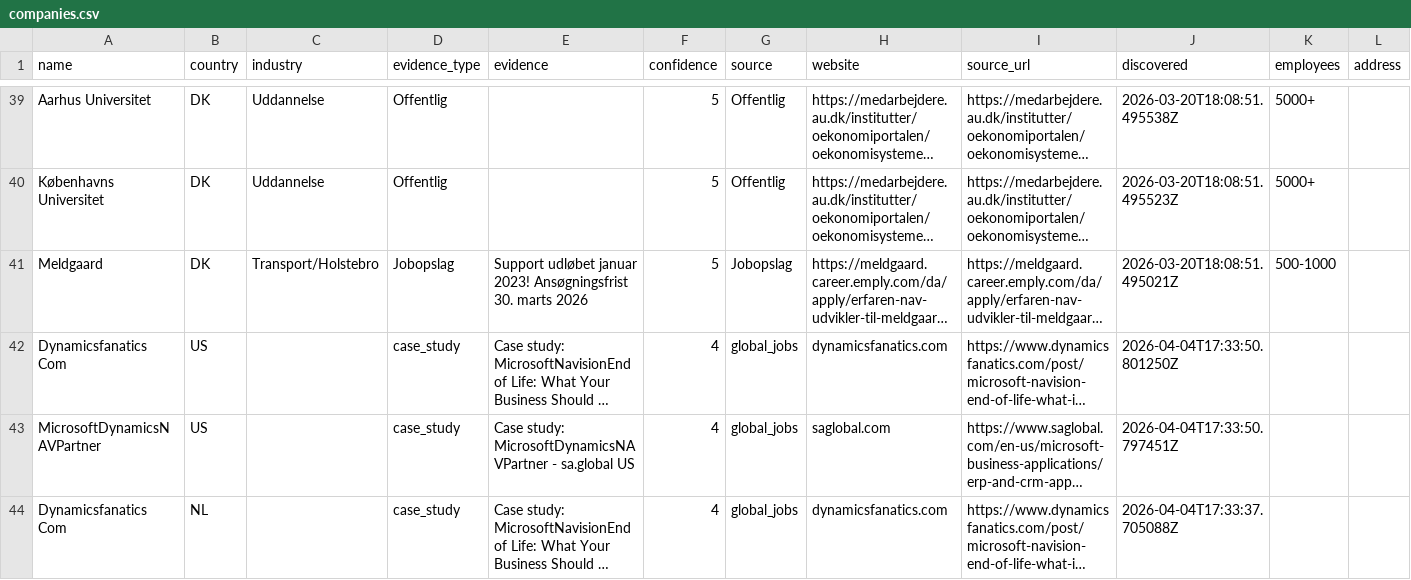
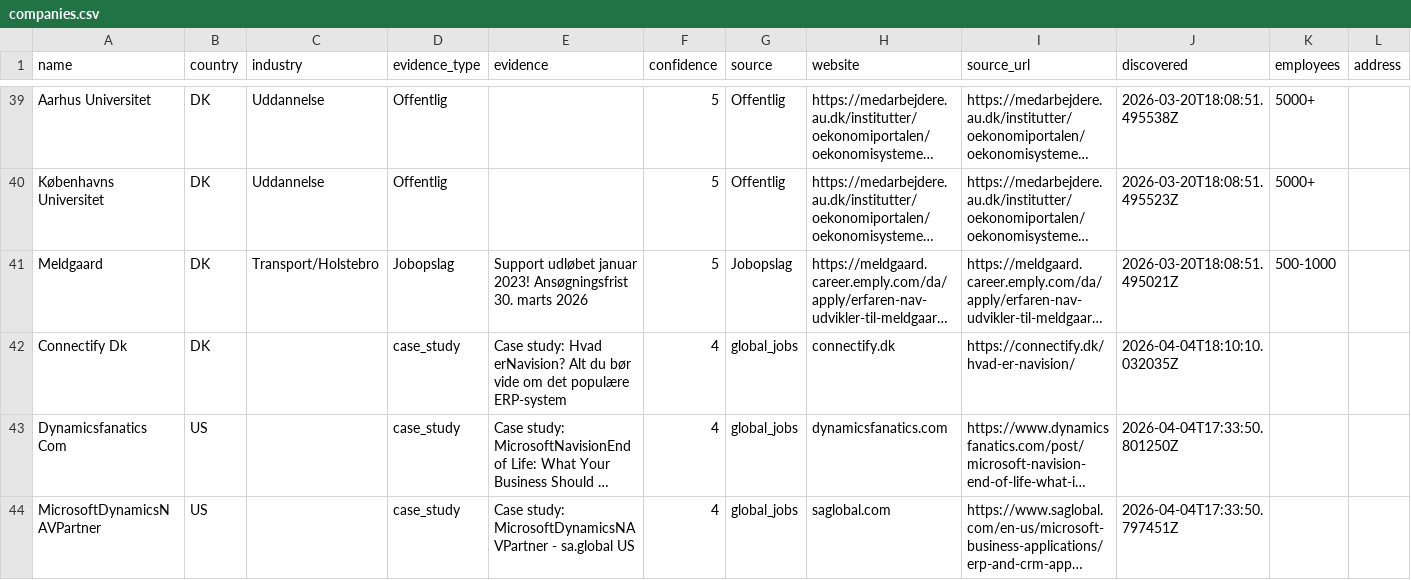
Before and after one commit to jacobtop-tcg/navision-db, a CSV file: web-export/companies.csv, drawn as a sheet; only a part is shown, gaps mark what is left out; the shorter side is filled out with more unchanged rows; long unchanged cells end in …; rows hold the shown columns only; the diff names each change by its address in the sheet, - before the commit and + after, or states it on an @@ line.

```diff
--- a/web-export/companies.csv
+++ b/web-export/companies.csv
+row 42: Connectify Dk | DK |  | case_study | Case study: Hvad erNavision? Alt du bør vide om det populære ERP-system | 4 | global_jobs | connectify.dk | https://connectify.dk/hvad-er-navision/ | 2026-04-04T18:10:10.032035Z
```
Also changed, not shown: 4 other files.
